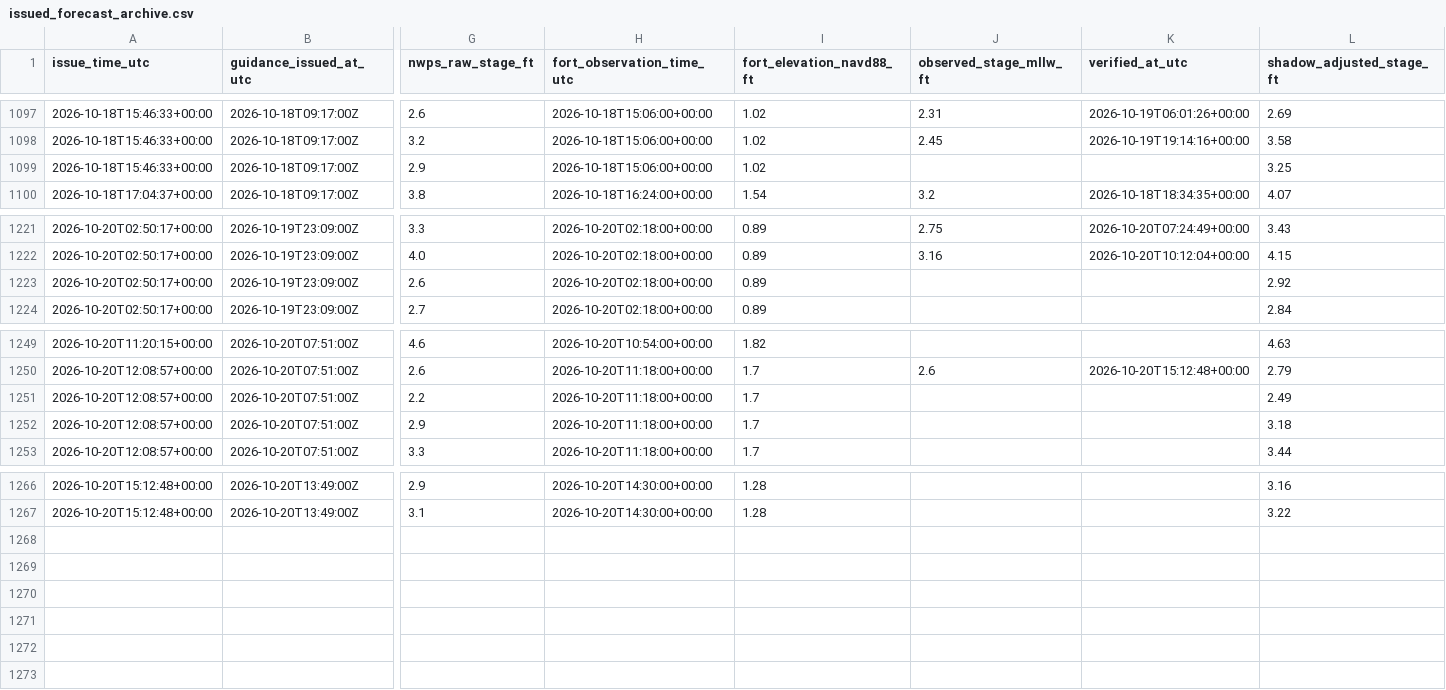
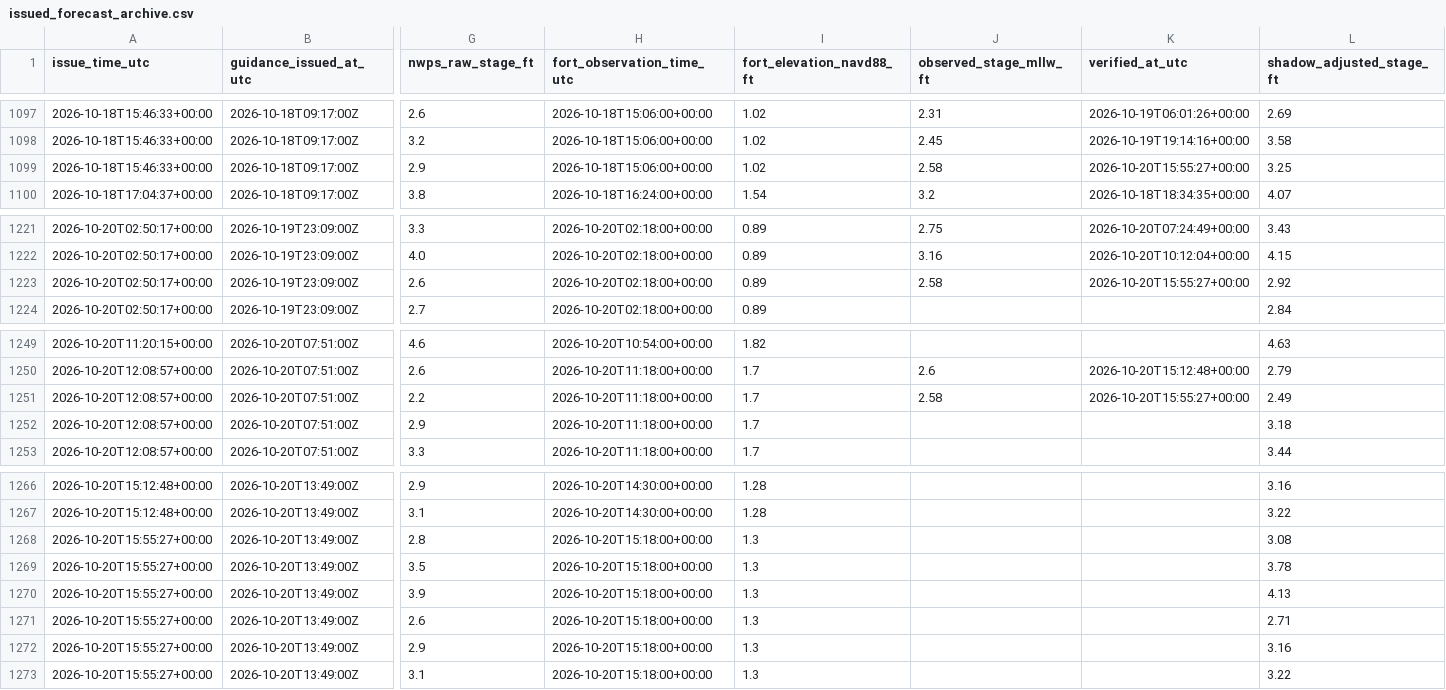
Before and after one commit to flatfoot584/mathews-flood-monitor, a CSV file: issued_forecast_archive.csv, drawn as a sheet; only a part is shown, gaps mark what is left out; rows hold the shown columns only; the diff names each change by its address in the sheet, - before the commit and + after, or states it on an @@ line.

```diff
--- a/issued_forecast_archive.csv
+++ b/issued_forecast_archive.csv
-J1099 (observed_stage_mllw_ft): (empty)
+J1099 (observed_stage_mllw_ft): 2.58
-K1099 (verified_at_utc): (empty)
+K1099 (verified_at_utc): 2026-10-20T15:55:27+00:00
-J1223 (observed_stage_mllw_ft): (empty)
+J1223 (observed_stage_mllw_ft): 2.58
-K1223 (verified_at_utc): (empty)
+K1223 (verified_at_utc): 2026-10-20T15:55:27+00:00
-J1251 (observed_stage_mllw_ft): (empty)
+J1251 (observed_stage_mllw_ft): 2.58
-K1251 (verified_at_utc): (empty)
+K1251 (verified_at_utc): 2026-10-20T15:55:27+00:00
+row 1268: 2026-10-20T15:55:27+00:00 | 2026-10-20T13:49:00Z | 2.8 | 2026-10-20T15:18:00+00:00 | 1.3 |  |  | 3.08
+row 1269: 2026-10-20T15:55:27+00:00 | 2026-10-20T13:49:00Z | 3.5 | 2026-10-20T15:18:00+00:00 | 1.3 |  |  | 3.78
+row 1270: 2026-10-20T15:55:27+00:00 | 2026-10-20T13:49:00Z | 3.9 | 2026-10-20T15:18:00+00:00 | 1.3 |  |  | 4.13
+row 1271: 2026-10-20T15:55:27+00:00 | 2026-10-20T13:49:00Z | 2.6 | 2026-10-20T15:18:00+00:00 | 1.3 |  |  | 2.71
+row 1272: 2026-10-20T15:55:27+00:00 | 2026-10-20T13:49:00Z | 2.9 | 2026-10-20T15:18:00+00:00 | 1.3 |  |  | 3.16
+row 1273: 2026-10-20T15:55:27+00:00 | 2026-10-20T13:49:00Z | 3.1 | 2026-10-20T15:18:00+00:00 | 1.3 |  |  | 3.22
```
Also changed, not shown: realtime_recent_observations.csv, 10 other files.
